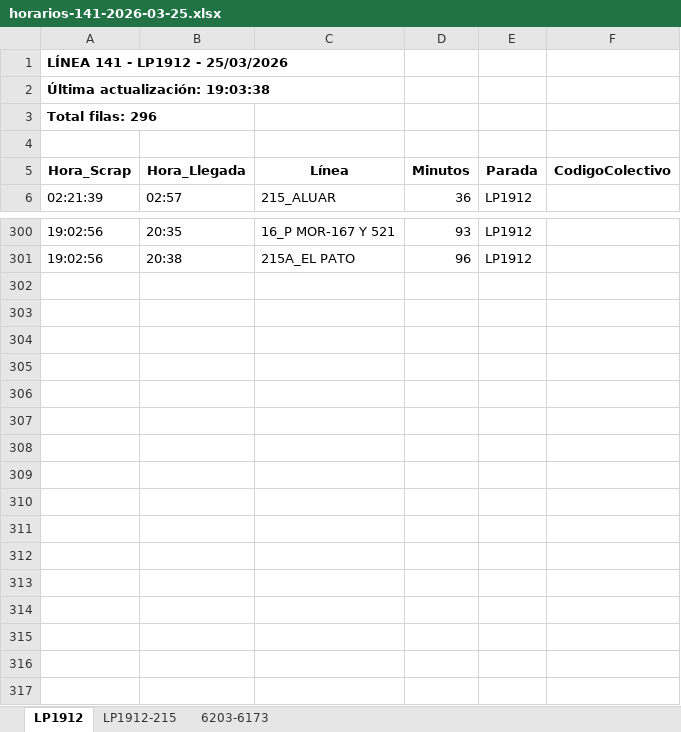
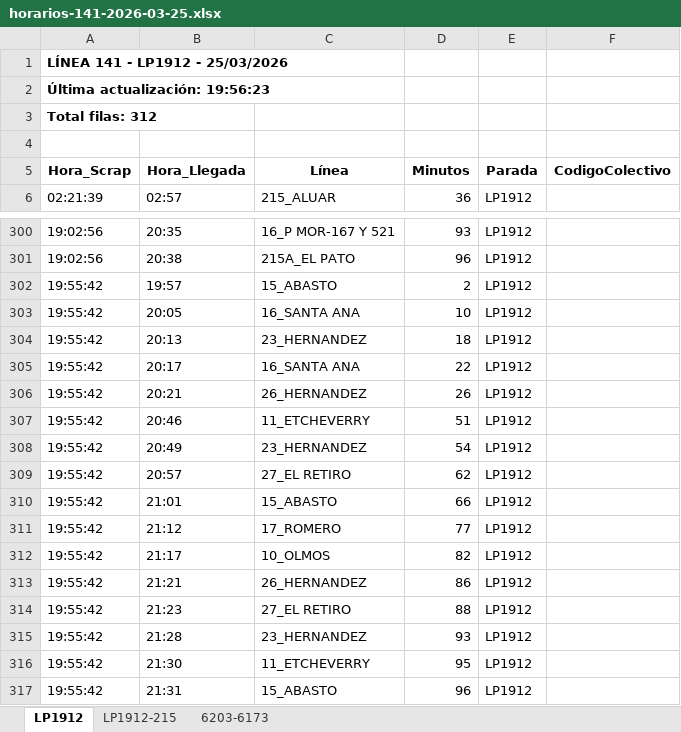
Before and after one commit to palomac00/recolector-colectivos, an Excel workbook: data/horarios-141-2026-03-25.xlsx, sheet LP1912, drawn as a sheet; only a part is shown, gaps mark what is left out; values as stored, in another font and other column widths than the file's, no borders; the diff names each change by its address in the sheet, - before the commit and + after, or states it on an @@ line.

```diff
--- a/data/horarios-141-2026-03-25.xlsx (sheet LP1912)
+++ b/data/horarios-141-2026-03-25.xlsx (sheet LP1912)
-A2 (Hora_Scrap): Última actualización: 19:03:38
+A2 (Hora_Scrap): Última actualización: 19:56:23
-A3 (Hora_Scrap): Total filas: 296
+A3 (Hora_Scrap): Total filas: 312
+row 302: 19:55:42 | 19:57 | 15_ABASTO | 2 | LP1912
+row 303: 19:55:42 | 20:05 | 16_SANTA ANA | 10 | LP1912
+row 304: 19:55:42 | 20:13 | 23_HERNANDEZ | 18 | LP1912
+row 305: 19:55:42 | 20:17 | 16_SANTA ANA | 22 | LP1912
+row 306: 19:55:42 | 20:21 | 26_HERNANDEZ | 26 | LP1912
+row 307: 19:55:42 | 20:46 | 11_ETCHEVERRY | 51 | LP1912
+row 308: 19:55:42 | 20:49 | 23_HERNANDEZ | 54 | LP1912
+row 309: 19:55:42 | 20:57 | 27_EL RETIRO | 62 | LP1912
+row 310: 19:55:42 | 21:01 | 15_ABASTO | 66 | LP1912
+row 311: 19:55:42 | 21:12 | 17_ROMERO | 77 | LP1912
+row 312: 19:55:42 | 21:17 | 10_OLMOS | 82 | LP1912
+row 313: 19:55:42 | 21:21 | 26_HERNANDEZ | 86 | LP1912
+row 314: 19:55:42 | 21:23 | 27_EL RETIRO | 88 | LP1912
+row 315: 19:55:42 | 21:28 | 23_HERNANDEZ | 93 | LP1912
+row 316: 19:55:42 | 21:30 | 11_ETCHEVERRY | 95 | LP1912
+row 317: 19:55:42 | 21:31 | 15_ABASTO | 96 | LP1912
```
Also changed, not shown: sheet 6203-6173, sheet LP1912-215, 2 other files.
